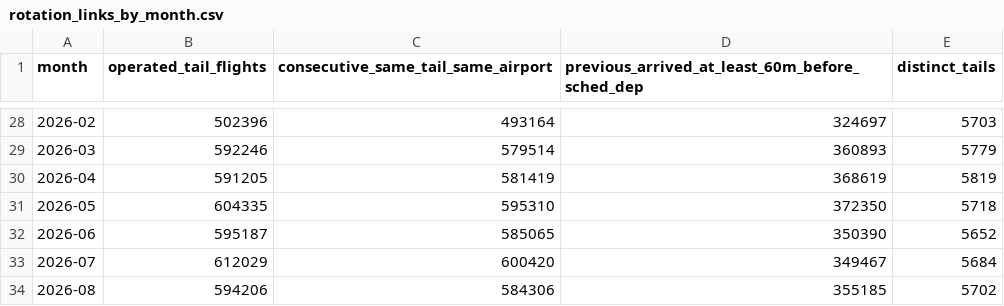
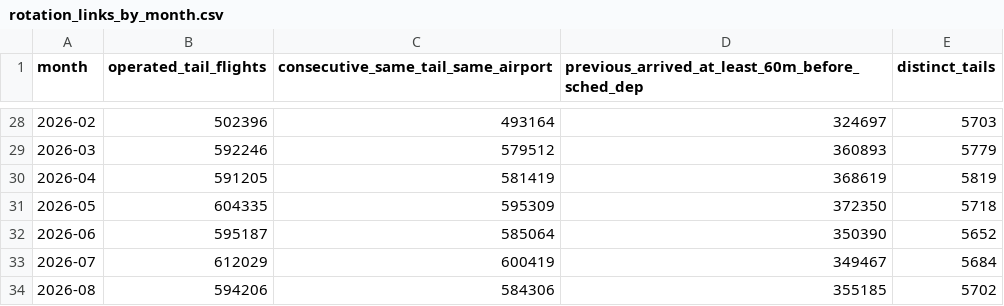
Before and after one commit to Dhivyaprakash-hub/AeroPulse, a CSV file: reports/full_2023-12_to_2026-08/rotation_links_by_month.csv, drawn as a sheet; only a part is shown, gaps mark what is left out; the diff covers the shown part only.

```diff
--- a/reports/full_2023-12_to_2026-08/rotation_links_by_month.csv
+++ b/reports/full_2023-12_to_2026-08/rotation_links_by_month.csv
@@ -28,7 +28,7 @@ month,operated_tail_flights,consecutive_same_tail_same_airport,previous_arrived_
 2026-02,502396,493164,324697,5703
-2026-03,592246,579514,360893,5779
+2026-03,592246,579512,360893,5779
 2026-04,591205,581419,368619,5819
-2026-05,604335,595310,372350,5718
-2026-06,595187,585065,350390,5652
-2026-07,612029,600420,349467,5684
+2026-05,604335,595309,372350,5718
+2026-06,595187,585064,350390,5652
+2026-07,612029,600419,349467,5684
 2026-08,594206,584306,355185,5702
```
Also changed, not shown: 14 edited cells elsewhere in this file, 10 other files.
